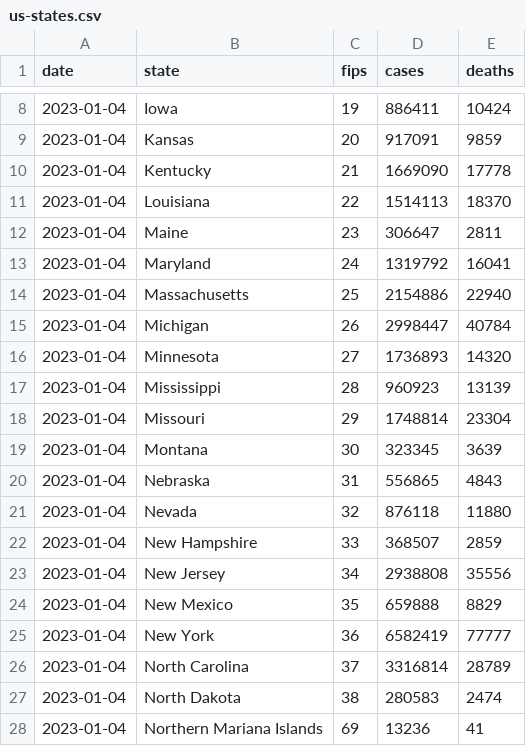
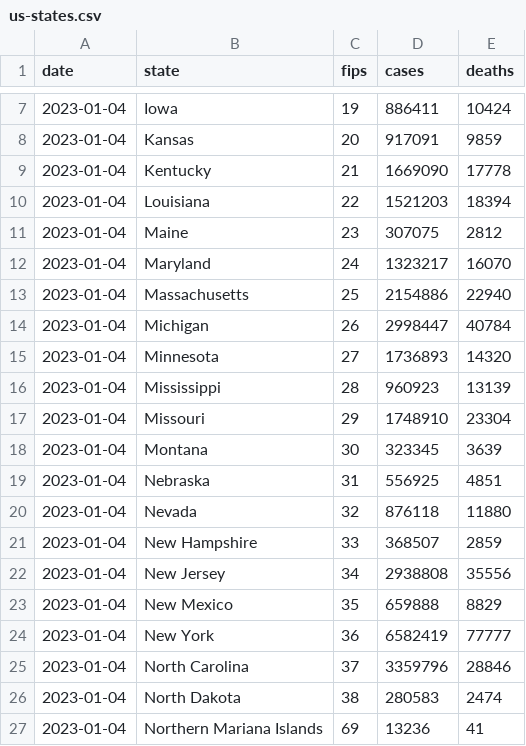
Before and after one commit to ehom/external-data, a CSV file: covid-19/us-states.csv, drawn as a sheet; only a part is shown, gaps mark what is left out; the diff covers the shown part only.

```diff
--- a/covid-19/us-states.csv
+++ b/covid-19/us-states.csv
@@ -10,5 +9,5 @@ date,state,fips,cases,deaths
 2023-01-04,Kentucky,21,1669090,17778
-2023-01-04,Louisiana,22,1514113,18370
-2023-01-04,Maine,23,306647,2811
-2023-01-04,Maryland,24,1319792,16041
+2023-01-04,Louisiana,22,1521203,18394
+2023-01-04,Maine,23,307075,2812
+2023-01-04,Maryland,24,1323217,16070
 2023-01-04,Massachusetts,25,2154886,22940
@@ -17,5 +16,5 @@ date,state,fips,cases,deaths
 2023-01-04,Mississippi,28,960923,13139
-2023-01-04,Missouri,29,1748814,23304
+2023-01-04,Missouri,29,1748910,23304
 2023-01-04,Montana,30,323345,3639
-2023-01-04,Nebraska,31,556865,4843
+2023-01-04,Nebraska,31,556925,4851
 2023-01-04,Nevada,32,876118,11880
@@ -25,3 +24,3 @@ date,state,fips,cases,deaths
 2023-01-04,New York,36,6582419,77777
-2023-01-04,North Carolina,37,3316814,28789
+2023-01-04,North Carolina,37,3359796,28846
 2023-01-04,North Dakota,38,280583,2474
```
Also changed, not shown: 3 added rows, 3 removed rows, 7 moved rows and 7 edited cells elsewhere in this file, 1 other file.
